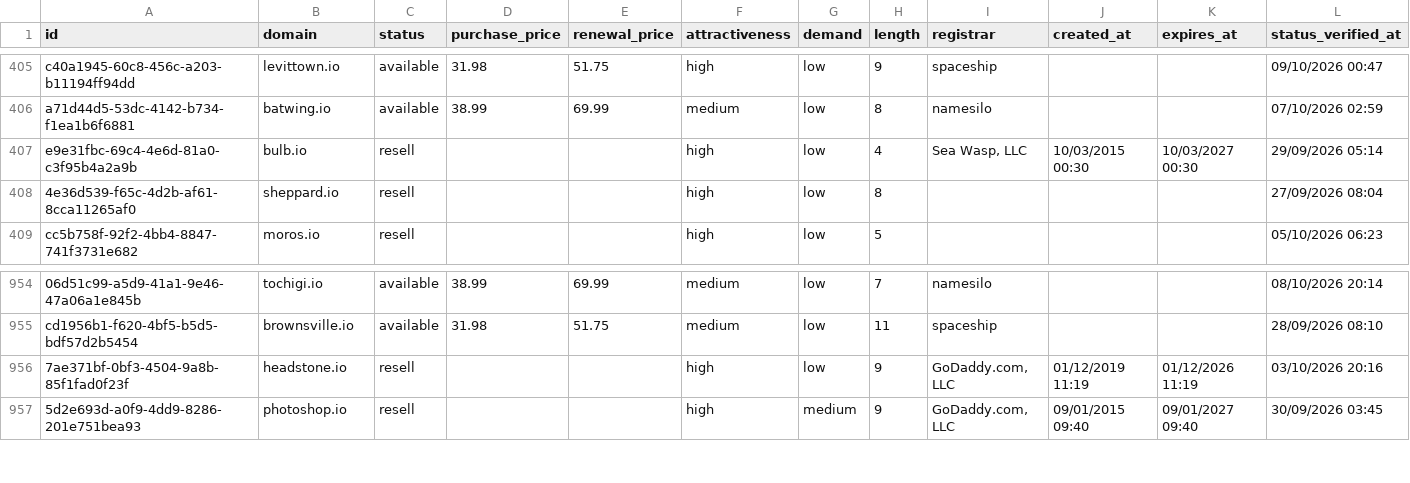
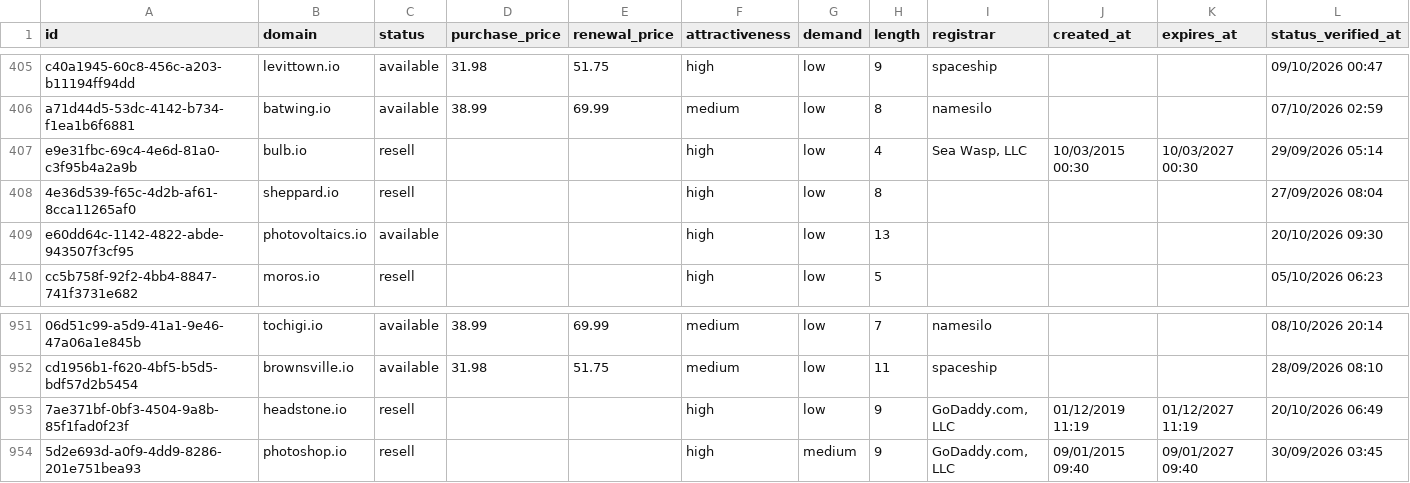
Before and after one commit to UniqueDomains/io-oneword-domains, a CSV file: io.csv, drawn as a sheet; only a part is shown, gaps mark what is left out; addresses are those after the commit; the diff covers the shown part only; the diff names each change by its address in the sheet, - before the commit and + after, or states it on an @@ line.

```diff
--- a/io.csv
+++ b/io.csv
+row 409: e60dd64c-1142-4822-abde-943507f3cf95 | photovoltaics.io | available |  |  | high | low | 13 |  |  |  | 20/10/2026 09:30
-K953 (expires_at): 01/12/2026 11:19
+K953 (expires_at): 01/12/2027 11:19
-L953 (status_verified_at): 03/10/2026 20:16
+L953 (status_verified_at): 20/10/2026 06:49
```
Also changed, not shown: 3 added rows and 4 removed rows elsewhere in this file, 4 other files.
